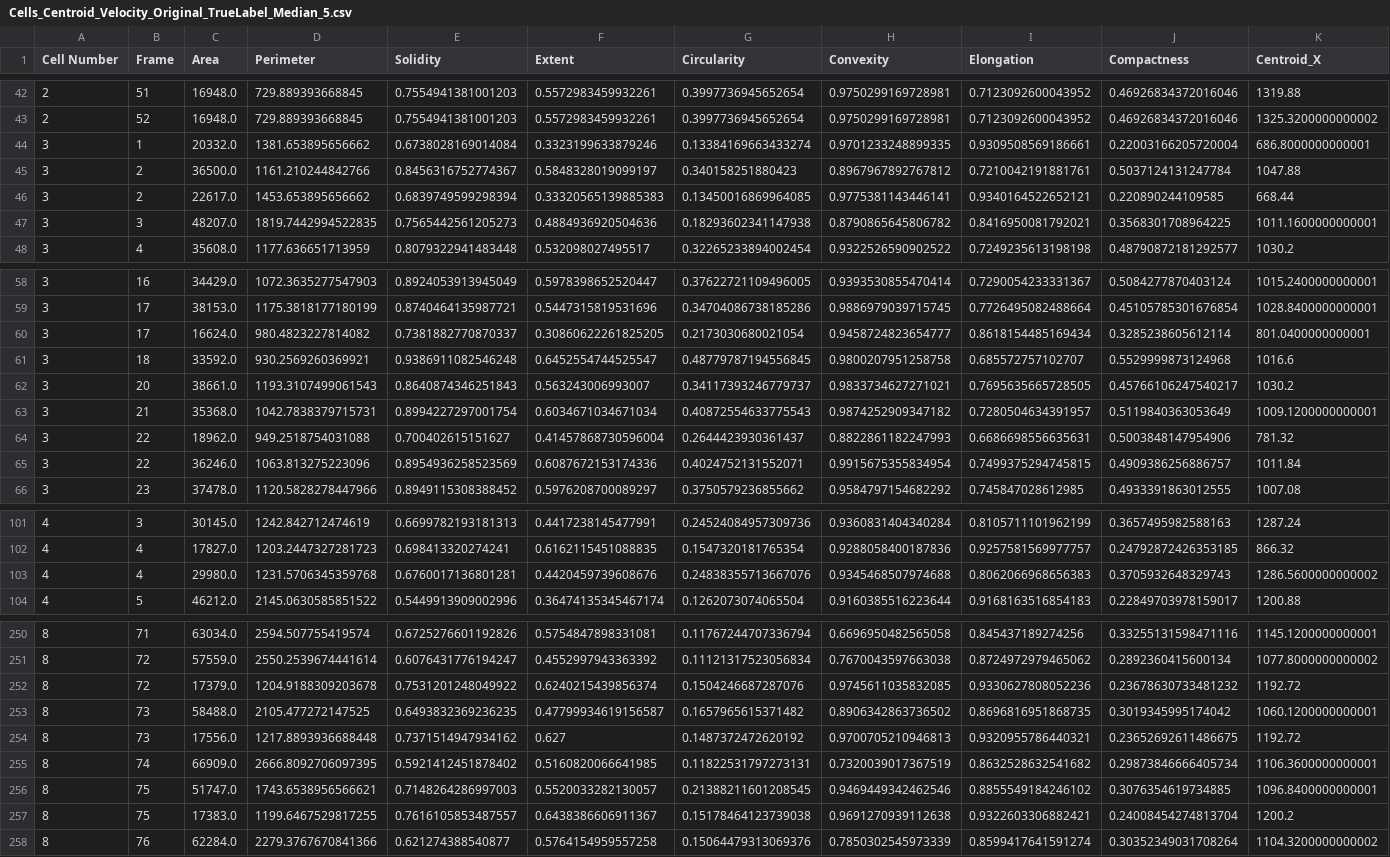
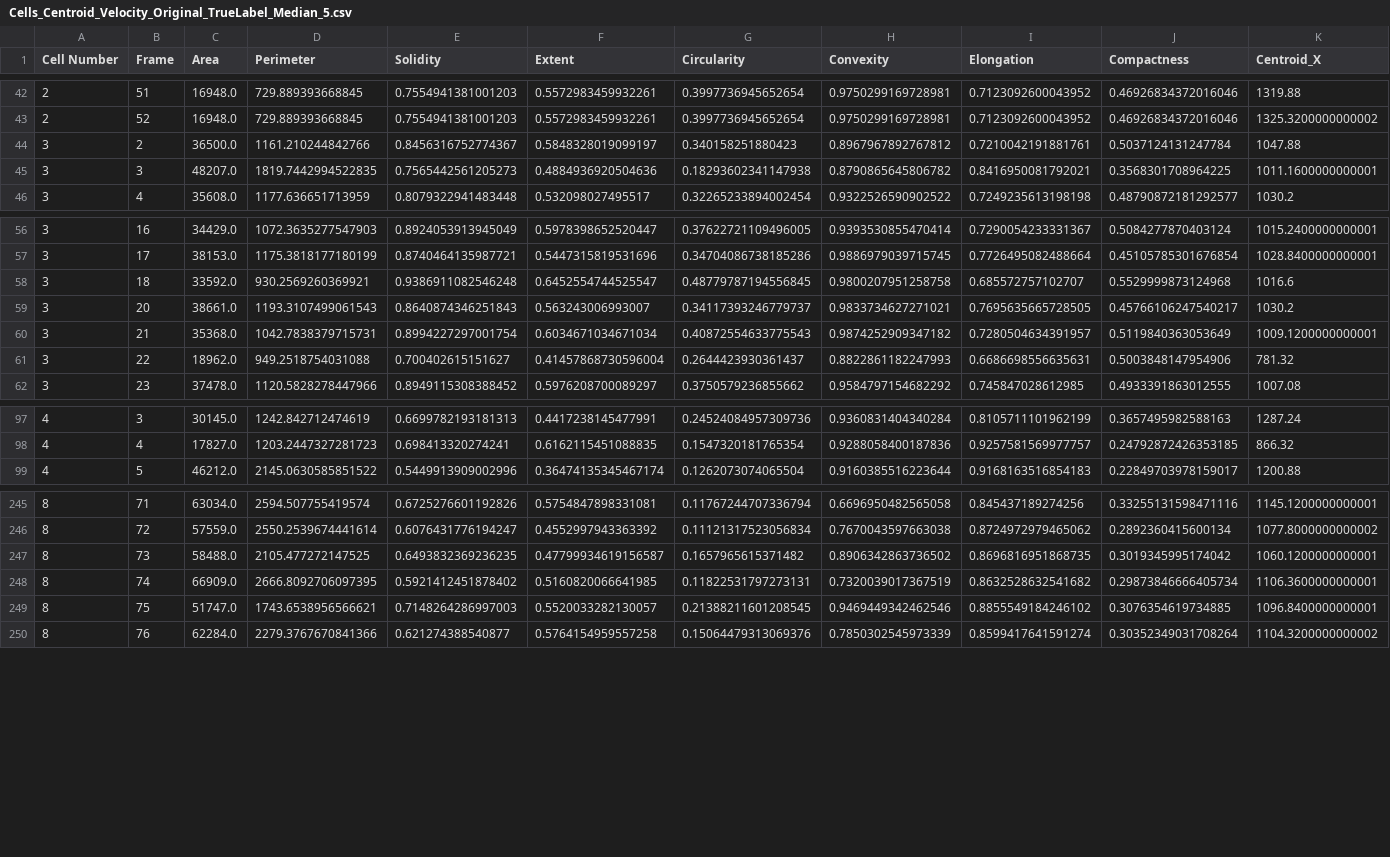
Before and after one commit to mina-mahbub/EmbedTrack_Mina, a CSV file: Cell_Frame-Video/Shape_Measure-Median/Cells_Centroid_Velocity_Original_TrueLabel_Median_5.csv, drawn as a sheet; only a part is shown, gaps mark what is left out; rows hold the shown columns only; the diff covers the shown part only; the diff names each change by its address in the sheet, - before the commit and + after, or states it on an @@ line.

```diff
--- a/Cell_Frame-Video/Shape_Measure-Median/Cells_Centroid_Velocity_Original_TrueLabel_Median_5.csv
+++ b/Cell_Frame-Video/Shape_Measure-Median/Cells_Centroid_Velocity_Original_TrueLabel_Median_5.csv
-row 44: 3 | 1 | 20332.0 | 1381.653895656662 | 0.6738028169014084 | 0.3323199633879246 | 0.13384169663433274 | 0.9701233248899335 | 0.9309508569186661 | 0.22003166205720004 | 686.8000000000001
-row 46: 3 | 2 | 22617.0 | 1453.653895656662 | 0.6839749599298394 | 0.33320565139885383 | 0.13450016869964085 | 0.9775381143446141 | 0.9340164522652121 | 0.220890244109585 | 668.44
-row 60: 3 | 17 | 16624.0 | 980.4823227814082 | 0.7381882770870337 | 0.30860622261825205 | 0.2173030680021054 | 0.9458724823654777 | 0.8618154485169434 | 0.3285238605612114 | 801.0400000000001
-row 65: 3 | 22 | 36246.0 | 1063.813275223096 | 0.8954936258523569 | 0.6087672153174336 | 0.4024752131552071 | 0.9915675355834954 | 0.7499375294745815 | 0.4909386256886757 | 1011.84
-row 103: 4 | 4 | 29980.0 | 1231.5706345359768 | 0.6760017136801281 | 0.4420459739608676 | 0.24838355713667076 | 0.9345468507974688 | 0.8062066968656383 | 0.3705932648329743 | 1286.5600000000002
-row 252: 8 | 72 | 17379.0 | 1204.9188309203678 | 0.7531201248049922 | 0.6240215439856374 | 0.1504246687287076 | 0.9745611035832085 | 0.9330627808052236 | 0.23678630733481232 | 1192.72
-row 254: 8 | 73 | 17556.0 | 1217.8893936688448 | 0.7371514947934162 | 0.627 | 0.1487372472620192 | 0.9700705210946813 | 0.9320955786440321 | 0.23652692611486675 | 1192.72
-row 257: 8 | 75 | 17383.0 | 1199.6467529817255 | 0.7616105853487557 | 0.6438386606911367 | 0.15178464123739038 | 0.9691270939112638 | 0.9322603306882421 | 0.24008454274813704 | 1200.2
```
Also changed, not shown: 2 removed rows elsewhere in this file, Cell_Frame-Video/Shape_Measure-Median/Cells_Centroid_Velocity_TrueLabel_MA_Median_5.csv, Cell_Frame-Video/Shape_Measure-Median/Cells_Frames_List_HP4_Sign_TrueLabel_Median_5.csv, 2 other files.
